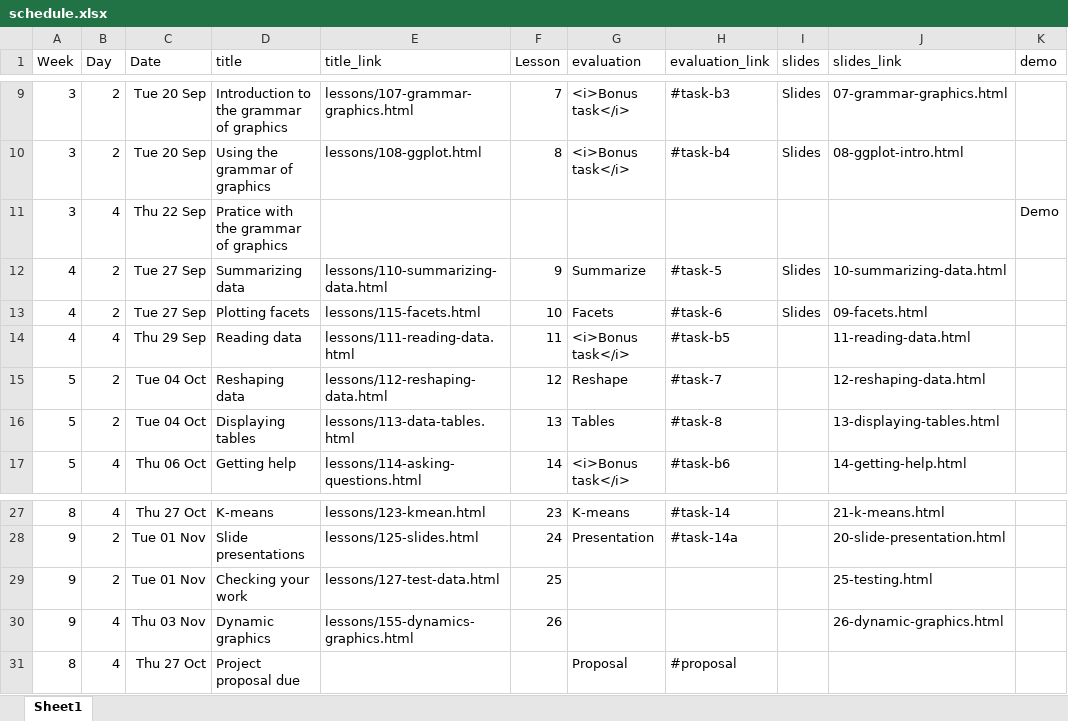
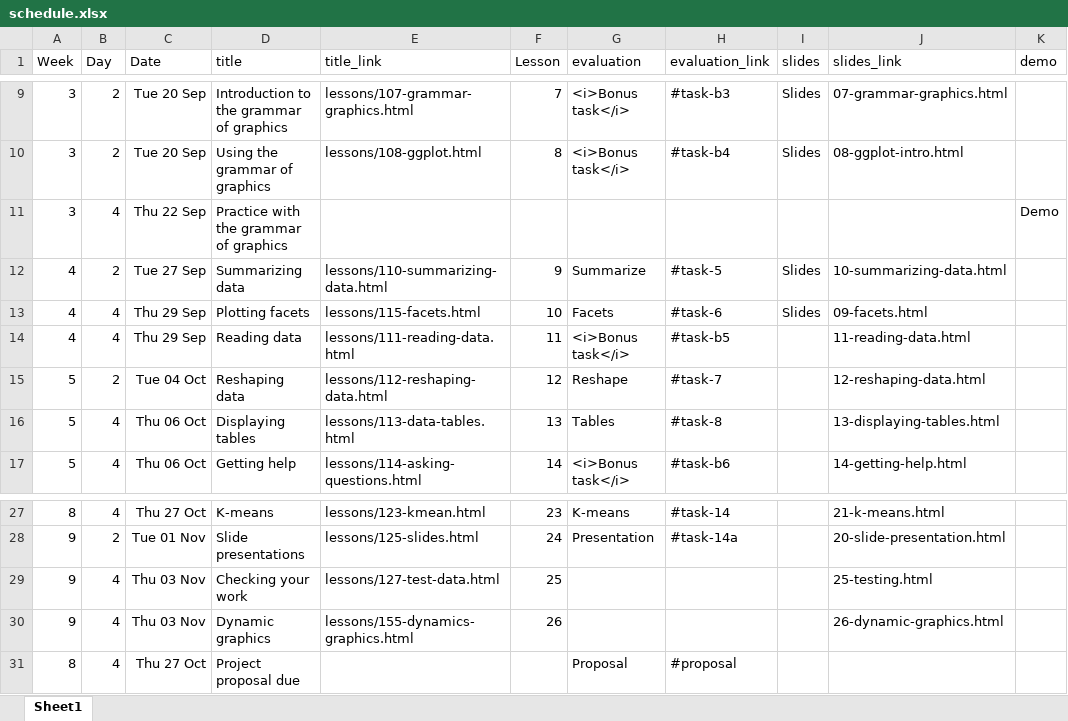
Before and after one commit to AndrewIrwin/data-viz-course, an Excel workbook: data-viz/schedule.xlsx, sheet Sheet1, drawn as a sheet; only a part is shown, gaps mark what is left out; values as stored, in another font and other column widths than the file's, no borders; the diff names each change by its address in the sheet, - before the commit and + after, or states it on an @@ line.

```diff
--- a/data-viz/schedule.xlsx (sheet Sheet1)
+++ b/data-viz/schedule.xlsx (sheet Sheet1)
-D11 (title): Pratice with the grammar of graphics
+D11 (title): Practice with the grammar of graphics
-B13 (Day): 2
+B13 (Day): 4
-C13 (Date): Tue 27 Sep
+C13 (Date): Thu 29 Sep
-B16 (Day): 2
+B16 (Day): 4
-C16 (Date): Tue 04 Oct
+C16 (Date): Thu 06 Oct
-B29 (Day): 2
+B29 (Day): 4
-C29 (Date): Tue 01 Nov
+C29 (Date): Thu 03 Nov
```
Also changed, not shown: 2 other files.
